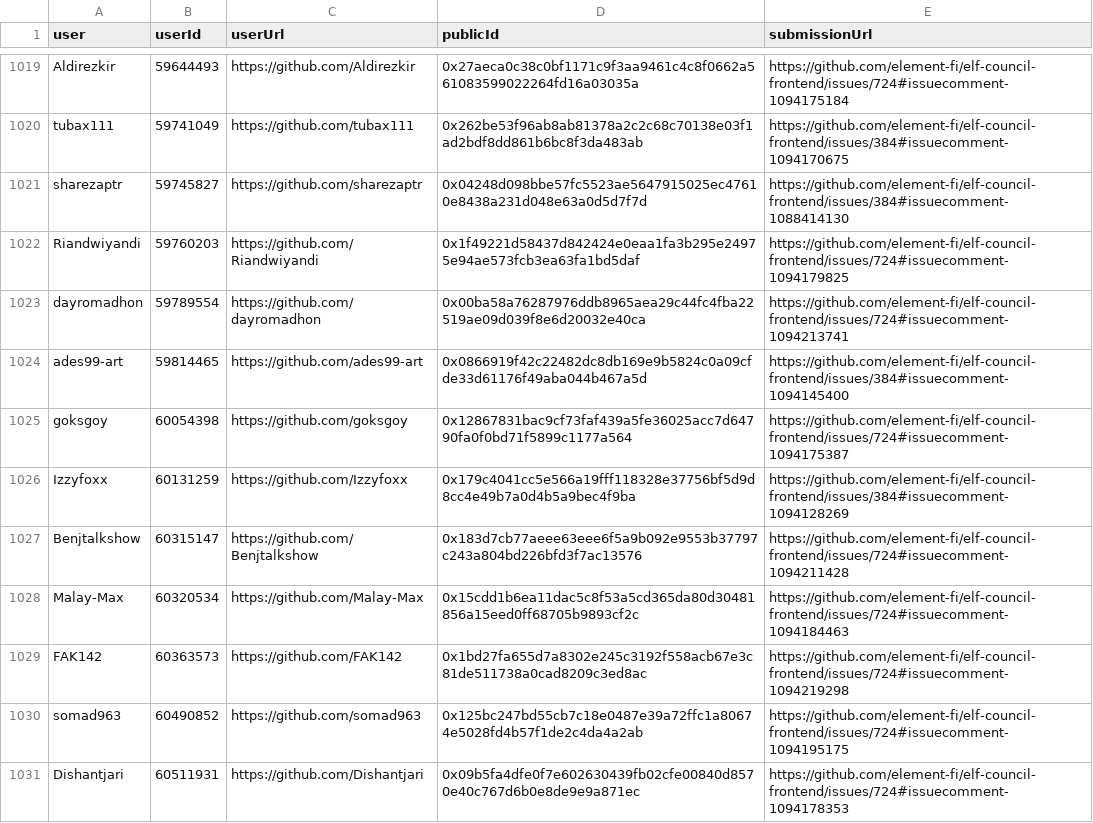
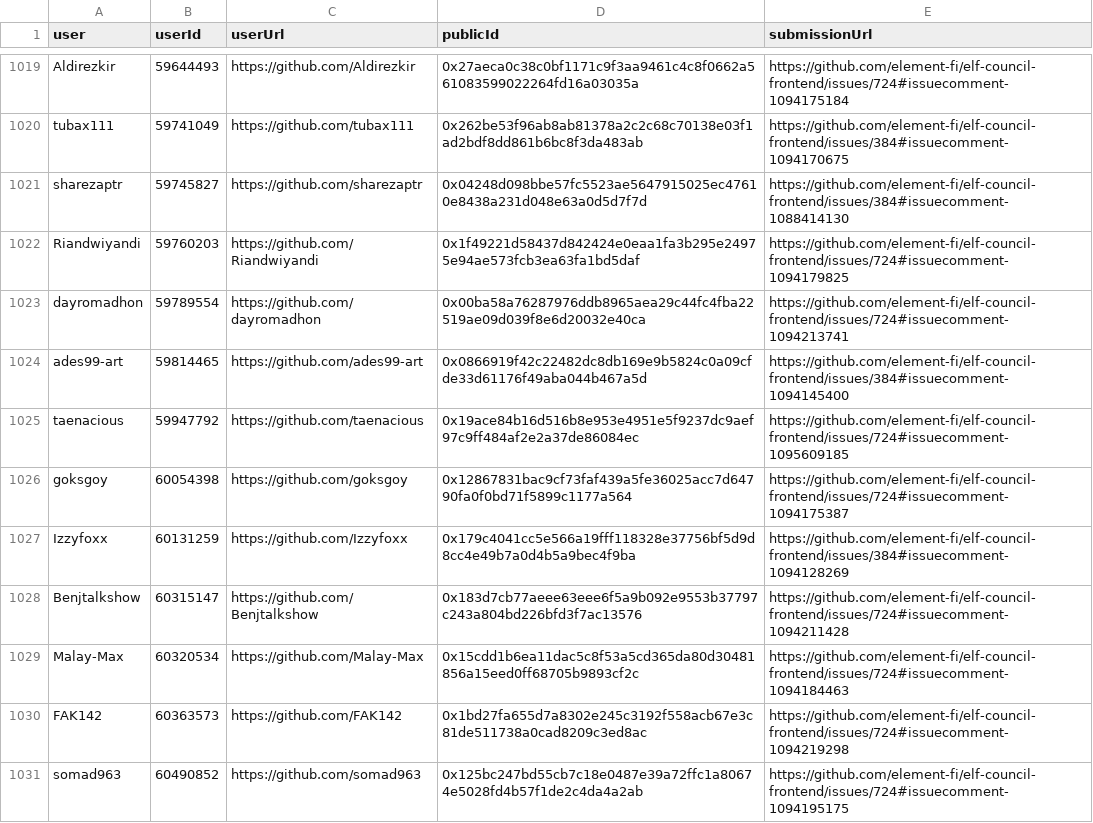
Before and after one commit to delvtech/zk-ids-collection, a CSV file: extra/csv/github_ineligible.csv, drawn as a sheet; only a part is shown, gaps mark what is left out; the shorter side is filled out with more unchanged rows.

```diff
--- a/extra/csv/github_ineligible.csv
+++ b/extra/csv/github_ineligible.csv
@@ -1024,2 +1024,3 @@ user,userId,userUrl,publicId,submissionUrl
 "ades99-art","59814465","https://github.com/ades99-art","0x0866919f42c22482dc8db169e9b5824c0a09cfde33d61176f49aba044b467a5d","https://github.com/element-fi/elf-council-frontend/issues/384#issuecomment-1094145400"
+"taenacious","59947792","https://github.com/taenacious","0x19ace84b16d516b8e953e4951e5f9237dc9aef97c9ff484af2e2a37de86084ec","https://github.com/element-fi/elf-council-frontend/issues/724#issuecomment-1095609185"
 "goksgoy","60054398","https://github.com/goksgoy","0x12867831bac9cf73faf439a5fe36025acc7d64790fa0f0bd71f5899c1177a564","https://github.com/element-fi/elf-council-frontend/issues/724#issuecomment-1094175387"
```
Also changed, not shown: extra/csv/github_eligible.csv, extra/csv/github_eligible_missing.csv, 9 other files.
